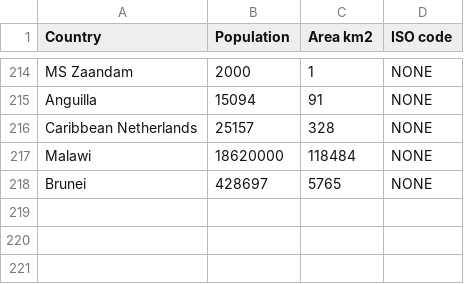
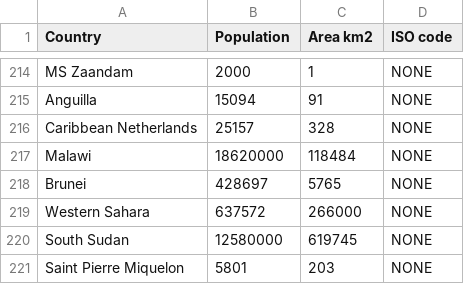
Before and after one commit to bojan-vujic/COVID-19, a CSV file: World_population.csv, drawn as a sheet; only a part is shown, gaps mark what is left out; the diff names each change by its address in the sheet, - before the commit and + after, or states it on an @@ line.

Commit message:
Update World_population.csv

```diff
--- a/World_population.csv
+++ b/World_population.csv
+row 219: Western Sahara | 637572 | 266000 | NONE
+row 220: South Sudan | 12580000 | 619745 | NONE
+row 221: Saint Pierre Miquelon | 5801 | 203 | NONE
```
